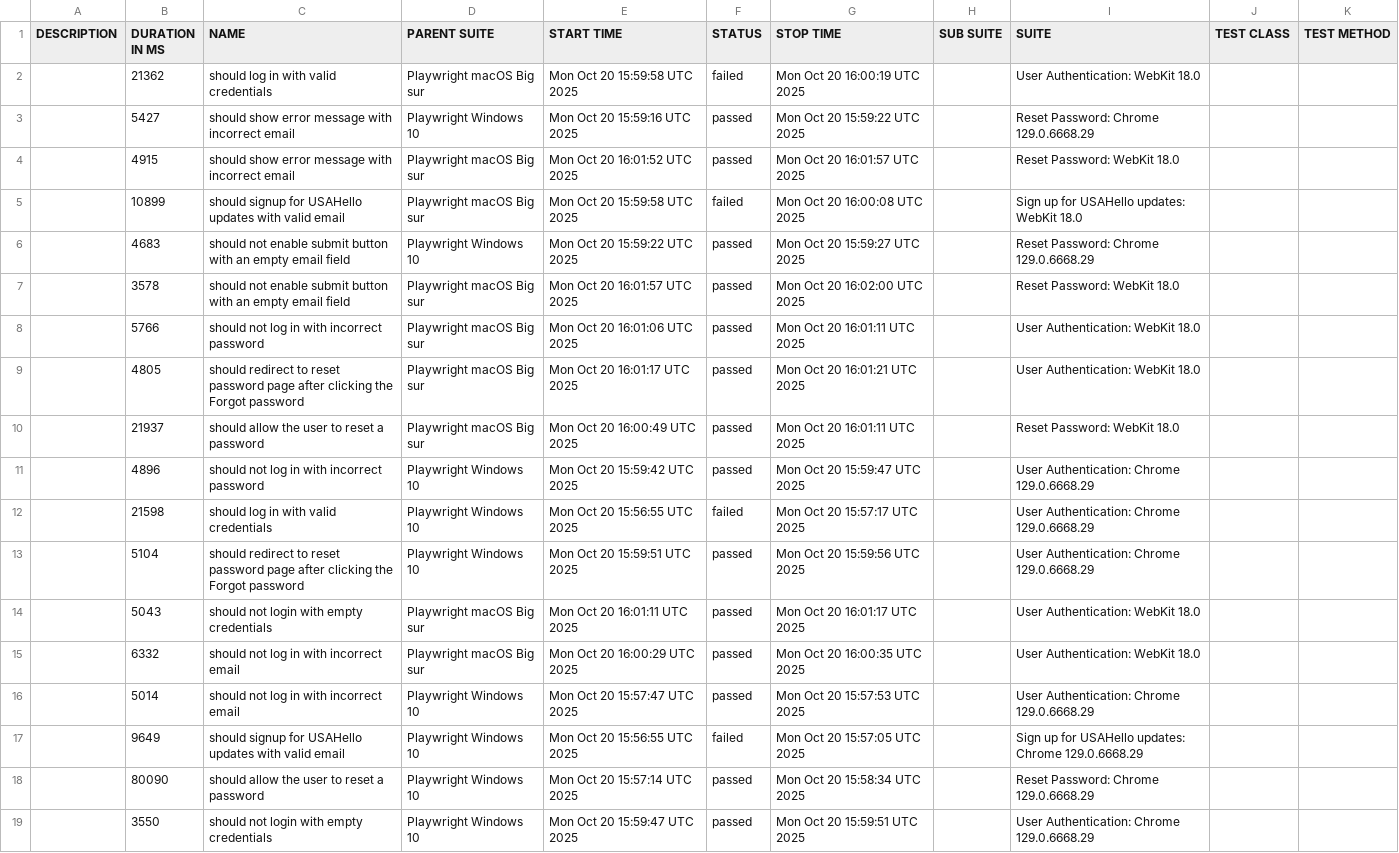
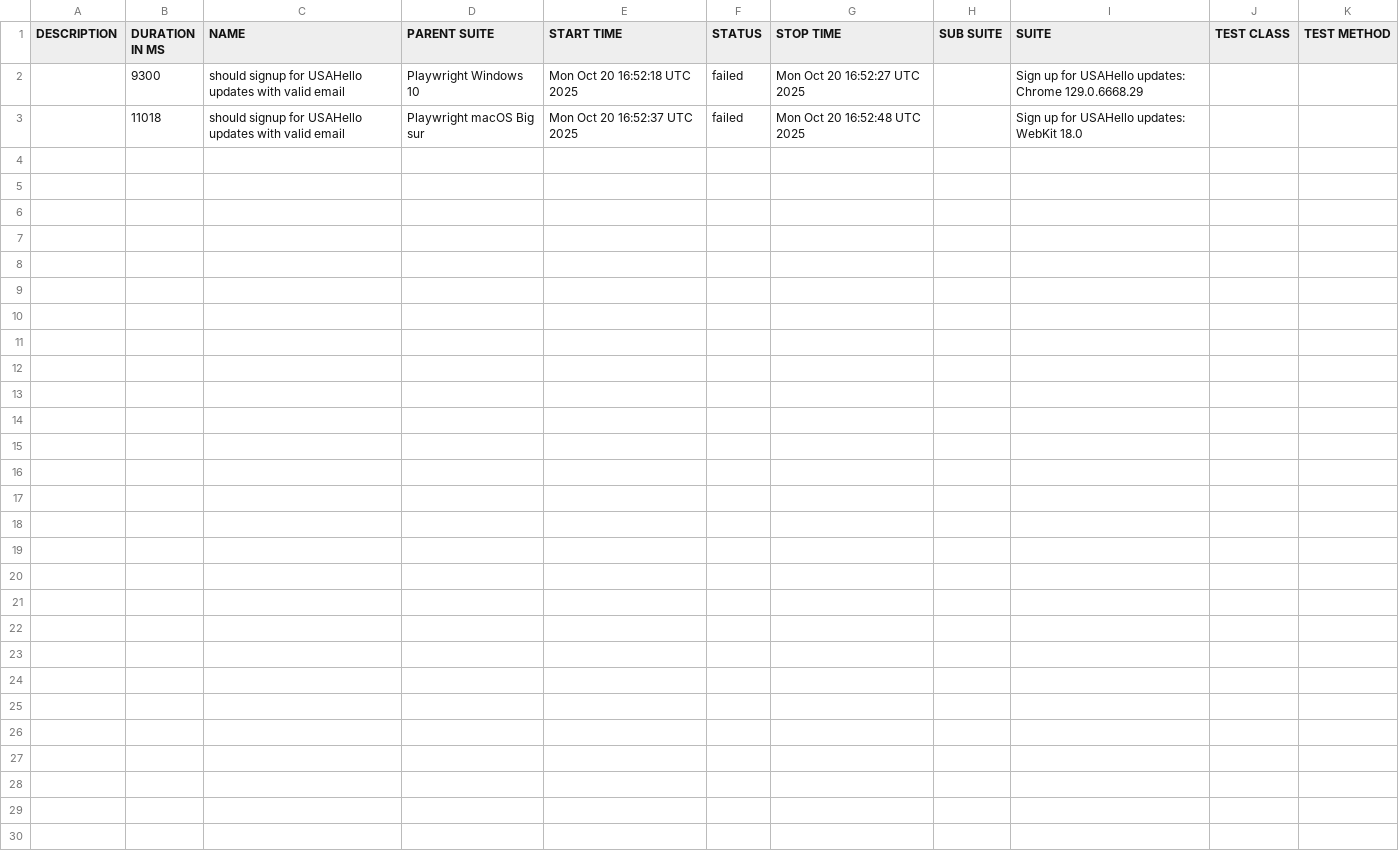
Before and after one commit to netgitqa/QAAssessmentAppService, a CSV file: data/suites.csv, drawn as a sheet.

```diff
--- a/data/suites.csv
+++ b/data/suites.csv
@@ -1,19 +1,3 @@
 "DESCRIPTION","DURATION IN MS","NAME","PARENT SUITE","START TIME","STATUS","STOP TIME","SUB SUITE","SUITE","TEST CLASS","TEST METHOD"
-"","21362","should log in with valid credentials","Playwright macOS Big sur","Mon Oct 20 15:59:58 UTC 2025","failed","Mon Oct 20 16:00:19 UTC 2025","","User Authentication: WebKit 18.0","",""
-"","5427","should show error message with incorrect email","Playwright Windows 10","Mon Oct 20 15:59:16 UTC 2025","passed","Mon Oct 20 15:59:22 UTC 2025","","Reset Password: Chrome 129.0.6668.29","",""
-"","4915","should show error message with incorrect email","Playwright macOS Big sur","Mon Oct 20 16:01:52 UTC 2025","passed","Mon Oct 20 16:01:57 UTC 2025","","Reset Password: WebKit 18.0","",""
-"","10899","should signup for USAHello updates with valid email","Playwright macOS Big sur","Mon Oct 20 15:59:58 UTC 2025","failed","Mon Oct 20 16:00:08 UTC 2025","","Sign up for USAHello updates: WebKit 18.0","",""
-"","4683","should not enable submit button with an empty email field","Playwright Windows 10","Mon Oct 20 15:59:22 UTC 2025","passed","Mon Oct 20 15:59:27 UTC 2025","","Reset Password: Chrome 129.0.6668.29","",""
-"","3578","should not enable submit button with an empty email field","Playwright macOS Big sur","Mon Oct 20 16:01:57 UTC 2025","passed","Mon Oct 20 16:02:00 UTC 2025","","Reset Password: WebKit 18.0","",""
-"","5766","should not log in with incorrect password","Playwright macOS Big sur","Mon Oct 20 16:01:06 UTC 2025","passed","Mon Oct 20 16:01:11 UTC 2025","","User Authentication: WebKit 18.0","",""
-"","4805","should redirect to reset password page after clicking the Forgot password","Playwright macOS Big sur","Mon Oct 20 16:01:17 UTC 2025","passed","Mon Oct 20 16:01:21 UTC 2025","","User Authentication: WebKit 18.0","",""
-"","21937","should allow the user to reset a password","Playwright macOS Big sur","Mon Oct 20 16:00:49 UTC 2025","passed","Mon Oct 20 16:01:11 UTC 2025","","Reset Password: WebKit 18.0","",""
-"","4896","should not log in with incorrect password","Playwright Windows 10","Mon Oct 20 15:59:42 UTC 2025","passed","Mon Oct 20 15:59:47 UTC 2025","","User Authentication: Chrome 129.0.6668.29","",""
-"","21598","should log in with valid credentials","Playwright Windows 10","Mon Oct 20 15:56:55 UTC 2025","failed","Mon Oct 20 15:57:17 UTC 2025","","User Authentication: Chrome 129.0.6668.29","",""
-"","5104","should redirect to reset password page after clicking the Forgot password","Playwright Windows 10","Mon Oct 20 15:59:51 UTC 2025","passed","Mon Oct 20 15:59:56 UTC 2025","","User Authentication: Chrome 129.0.6668.29","",""
-"","5043","should not login with empty credentials","Playwright macOS Big sur","Mon Oct 20 16:01:11 UTC 2025","passed","Mon Oct 20 16:01:17 UTC 2025","","User Authentication: WebKit 18.0","",""
-"","6332","should not log in with incorrect email","Playwright macOS Big sur","Mon Oct 20 16:00:29 UTC 2025","passed","Mon Oct 20 16:00:35 UTC 2025","","User Authentication: WebKit 18.0","",""
-"","5014","should not log in with incorrect email","Playwright Windows 10","Mon Oct 20 15:57:47 UTC 2025","passed","Mon Oct 20 15:57:53 UTC 2025","","User Authentication: Chrome 129.0.6668.29","",""
-"","9649","should signup for USAHello updates with valid email","Playwright Windows 10","Mon Oct 20 15:56:55 UTC 2025","failed","Mon Oct 20 15:57:05 UTC 2025","","Sign up for USAHello updates: Chrome 129.0.6668.29","",""
-"","80090","should allow the user to reset a password","Playwright Windows 10","Mon Oct 20 15:57:14 UTC 2025","passed","Mon Oct 20 15:58:34 UTC 2025","","Reset Password: Chrome 129.0.6668.29","",""
-"","3550","should not login with empty credentials","Playwright Windows 10","Mon Oct 20 15:59:47 UTC 2025","passed","Mon Oct 20 15:59:51 UTC 2025","","User Authentication: Chrome 129.0.6668.29","",""
+"","9300","should signup for USAHello updates with valid email","Playwright Windows 10","Mon Oct 20 16:52:18 UTC 2025","failed","Mon Oct 20 16:52:27 UTC 2025","","Sign up for USAHello updates: Chrome 129.0.6668.29","",""
+"","11018","should signup for USAHello updates with valid email","Playwright macOS Big sur","Mon Oct 20 16:52:37 UTC 2025","failed","Mon Oct 20 16:52:48 UTC 2025","","Sign up for USAHello updates: WebKit 18.0","",""
```
Also changed, not shown: data/behaviors.csv, 49 other files.
